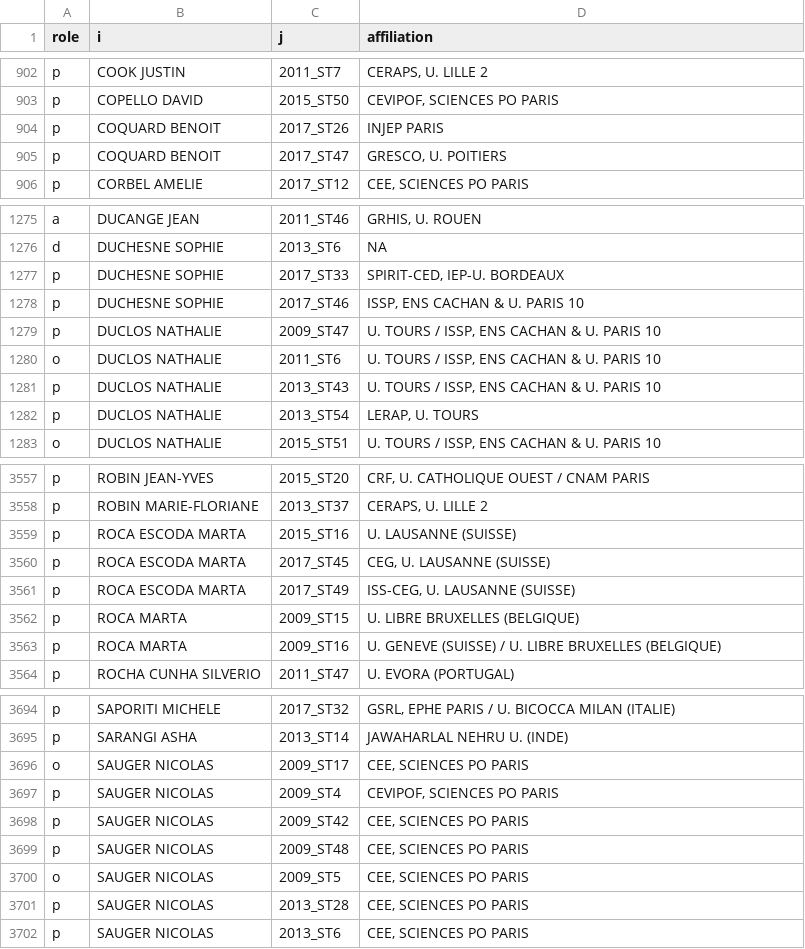
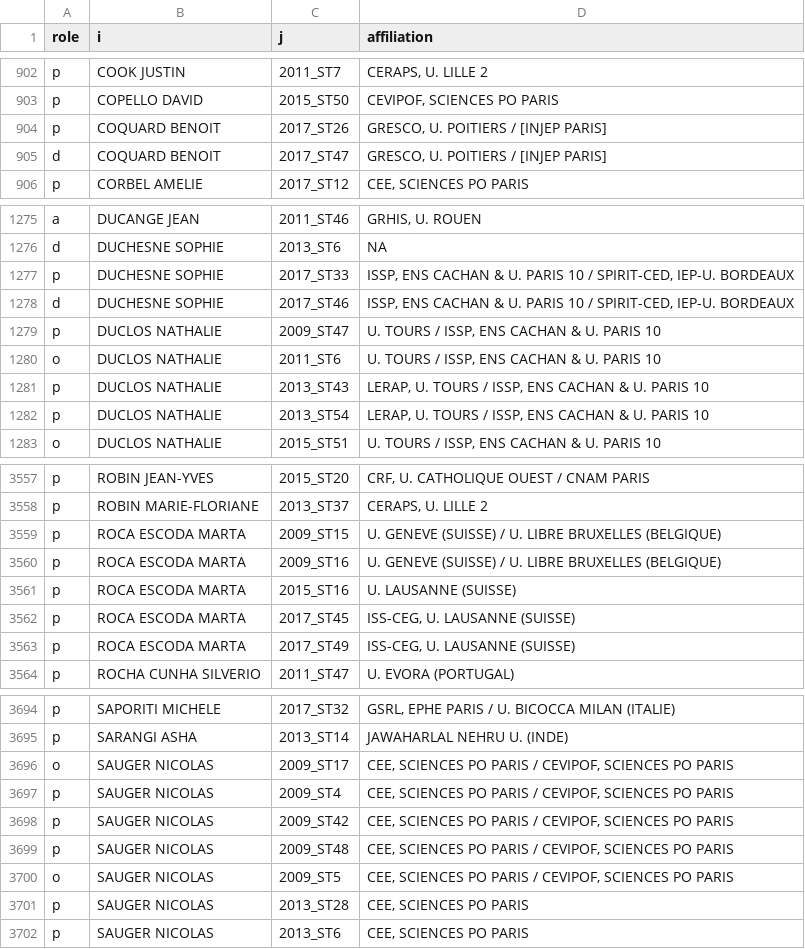
Before and after one commit to briatte/congres-afsp, a TSV file: data/participants.tsv, drawn as a sheet; only a part is shown, gaps mark what is left out; the diff covers the shown part only.

Commit message:
de-duplicated affiliations, plus various fixes
from there on, no participant should have two different affiliations in the same year

```diff
--- a/data/participants.tsv
+++ b/data/participants.tsv
@@ -903,4 +903,4 @@ p	COOK JUSTIN	2011_ST7	CERAPS, U. LILLE 2
 p	COPELLO DAVID	2015_ST50	CEVIPOF, SCIENCES PO PARIS
-p	COQUARD BENOIT	2017_ST26	INJEP PARIS
-p	COQUARD BENOIT	2017_ST47	GRESCO, U. POITIERS
+p	COQUARD BENOIT	2017_ST26	GRESCO, U. POITIERS / [INJEP PARIS]
+d	COQUARD BENOIT	2017_ST47	GRESCO, U. POITIERS / [INJEP PARIS]
 p	CORBEL AMELIE	2017_ST12	CEE, SCIENCES PO PARIS
@@ -1276,8 +1276,8 @@ a	DUCANGE JEAN	2011_ST46	GRHIS, U. ROUEN
 d	DUCHESNE SOPHIE	2013_ST6	NA
-p	DUCHESNE SOPHIE	2017_ST33	SPIRIT-CED, IEP-U. BORDEAUX
-p	DUCHESNE SOPHIE	2017_ST46	ISSP, ENS CACHAN & U. PARIS 10
+p	DUCHESNE SOPHIE	2017_ST33	ISSP, ENS CACHAN & U. PARIS 10 / SPIRIT-CED, IEP-U. BORDEAUX
+d	DUCHESNE SOPHIE	2017_ST46	ISSP, ENS CACHAN & U. PARIS 10 / SPIRIT-CED, IEP-U. BORDEAUX
 p	DUCLOS NATHALIE	2009_ST47	U. TOURS / ISSP, ENS CACHAN & U. PARIS 10
 o	DUCLOS NATHALIE	2011_ST6	U. TOURS / ISSP, ENS CACHAN & U. PARIS 10
-p	DUCLOS NATHALIE	2013_ST43	U. TOURS / ISSP, ENS CACHAN & U. PARIS 10
-p	DUCLOS NATHALIE	2013_ST54	LERAP, U. TOURS
+p	DUCLOS NATHALIE	2013_ST43	LERAP, U. TOURS / ISSP, ENS CACHAN & U. PARIS 10
+p	DUCLOS NATHALIE	2013_ST54	LERAP, U. TOURS / ISSP, ENS CACHAN & U. PARIS 10
 o	DUCLOS NATHALIE	2015_ST51	U. TOURS / ISSP, ENS CACHAN & U. PARIS 10
@@ -3558,7 +3558,7 @@ p	ROBIN JEAN-YVES	2015_ST20	CRF, U. CATHOLIQUE OUEST / CNAM PARIS
 p	ROBIN MARIE-FLORIANE	2013_ST37	CERAPS, U. LILLE 2
+p	ROCA ESCODA MARTA	2009_ST15	U. GENEVE (SUISSE) / U. LIBRE BRUXELLES (BELGIQUE)
+p	ROCA ESCODA MARTA	2009_ST16	U. GENEVE (SUISSE) / U. LIBRE BRUXELLES (BELGIQUE)
 p	ROCA ESCODA MARTA	2015_ST16	U. LAUSANNE (SUISSE)
-p	ROCA ESCODA MARTA	2017_ST45	CEG, U. LAUSANNE (SUISSE)
+p	ROCA ESCODA MARTA	2017_ST45	ISS-CEG, U. LAUSANNE (SUISSE)
 p	ROCA ESCODA MARTA	2017_ST49	ISS-CEG, U. LAUSANNE (SUISSE)
-p	ROCA MARTA	2009_ST15	U. LIBRE BRUXELLES (BELGIQUE)
-p	ROCA MARTA	2009_ST16	U. GENEVE (SUISSE) / U. LIBRE BRUXELLES (BELGIQUE)
 p	ROCHA CUNHA SILVERIO	2011_ST47	U. EVORA (PORTUGAL)
@@ -3695,7 +3695,7 @@ p	SAPORITI MICHELE	2017_ST32	GSRL, EPHE PARIS / U. BICOCCA MILAN (ITALIE)
 p	SARANGI ASHA	2013_ST14	JAWAHARLAL NEHRU U. (INDE)
-o	SAUGER NICOLAS	2009_ST17	CEE, SCIENCES PO PARIS
-p	SAUGER NICOLAS	2009_ST4	CEVIPOF, SCIENCES PO PARIS
-p	SAUGER NICOLAS	2009_ST42	CEE, SCIENCES PO PARIS
-p	SAUGER NICOLAS	2009_ST48	CEE, SCIENCES PO PARIS
-o	SAUGER NICOLAS	2009_ST5	CEE, SCIENCES PO PARIS
+o	SAUGER NICOLAS	2009_ST17	CEE, SCIENCES PO PARIS / CEVIPOF, SCIENCES PO PARIS
+p	SAUGER NICOLAS	2009_ST4	CEE, SCIENCES PO PARIS / CEVIPOF, SCIENCES PO PARIS
+p	SAUGER NICOLAS	2009_ST42	CEE, SCIENCES PO PARIS / CEVIPOF, SCIENCES PO PARIS
+p	SAUGER NICOLAS	2009_ST48	CEE, SCIENCES PO PARIS / CEVIPOF, SCIENCES PO PARIS
+o	SAUGER NICOLAS	2009_ST5	CEE, SCIENCES PO PARIS / CEVIPOF, SCIENCES PO PARIS
 p	SAUGER NICOLAS	2013_ST28	CEE, SCIENCES PO PARIS
```
Also changed, not shown: 128 edited cells elsewhere in this file.
